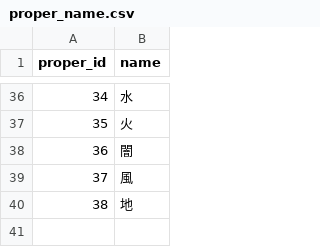
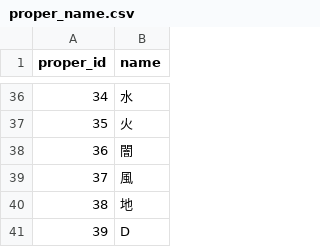
Before and after one commit to white-mns/hmtm_parse, a CSV file: output/data/proper_name.csv, drawn as a sheet; only a part is shown, gaps mark what is left out.

```diff
--- a/output/data/proper_name.csv
+++ b/output/data/proper_name.csv
@@ -40 +40,2 @@ proper_id	name
 38	地
+39	D
```
Also changed, not shown: 8 other files.
